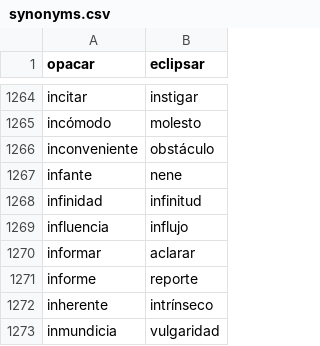
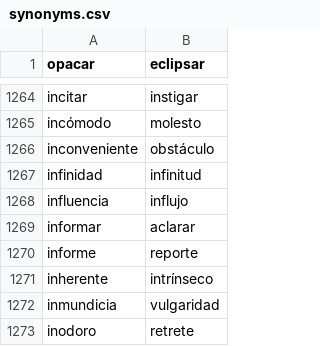
Before and after one commit to fbalbachan/TecnoNews, a CSV file: prototype/resources/synonyms.csv, drawn as a sheet; only a part is shown, gaps mark what is left out; the shorter side is filled out with more unchanged rows.

Commit message:
Removed infante-nene

```diff
--- a/prototype/resources/synonyms.csv
+++ b/prototype/resources/synonyms.csv
@@ -1266,3 +1266,2 @@ incómodo,molesto
 inconveniente,obstáculo
-infante,nene
 infinidad,infinitud
```
